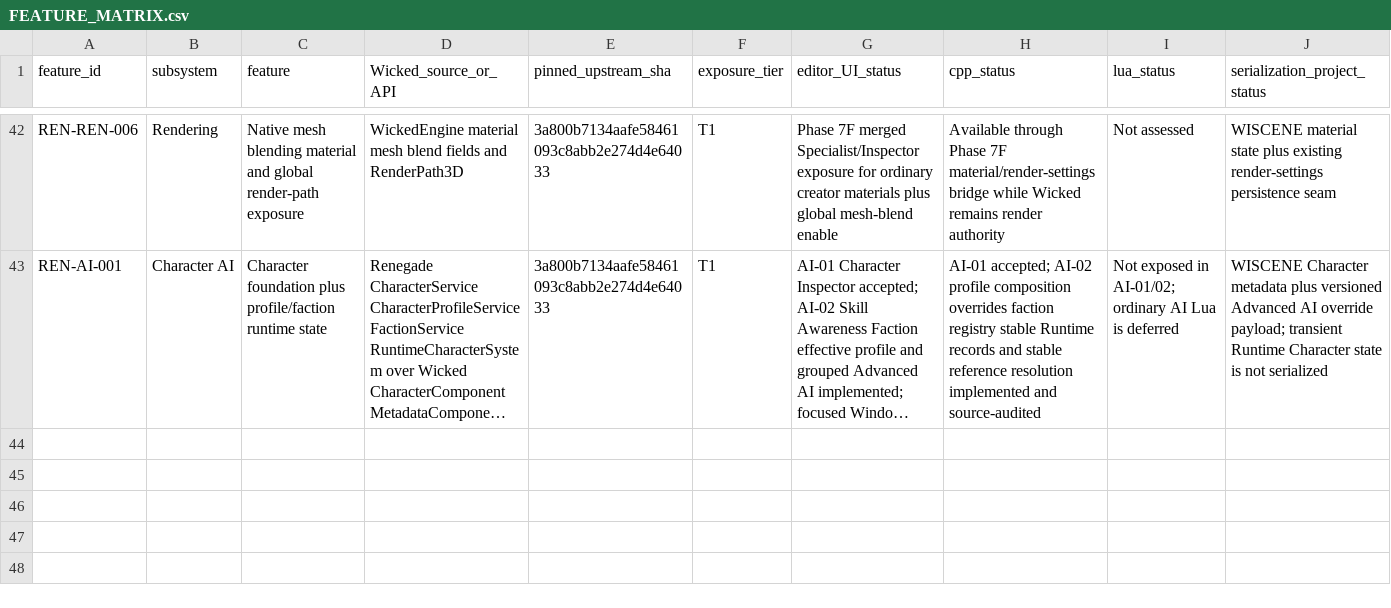
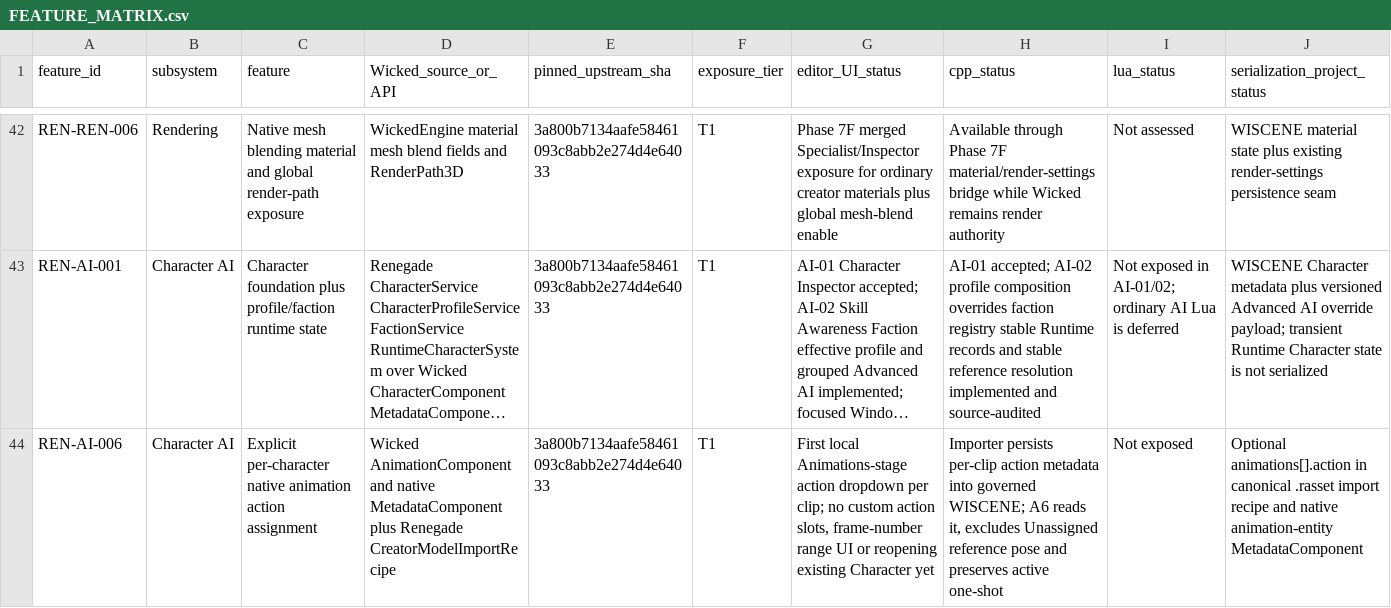
Before and after one commit to mav3r1ckmediastudio-glitch/renegade-engine, a CSV file: docs/FEATURE_MATRIX.csv, drawn as a sheet; only a part is shown, gaps mark what is left out; long unchanged cells end in …; rows hold the shown columns only; the diff names each change by its address in the sheet, - before the commit and + after, or states it on an @@ line.

Commit message:
Start explicit Character animation assignments and protect one-shots

```diff
--- a/docs/FEATURE_MATRIX.csv
+++ b/docs/FEATURE_MATRIX.csv
+row 44: REN-AI-006 | Character AI | Explicit per-character native animation action assignment | Wicked AnimationComponent and native MetadataComponent plus Renegade CreatorModelImportRecipe | 3a800b7134aafe58461093c8abb2e274d4e64033 | T1 | First local Animations-stage action dropdown per clip; no custom action slots, frame-number range UI or reopening existing Character yet | Importer persists per-clip action metadata into governed WISCENE; A6 reads it, excludes Unassigned reference pose and preserves active one-shot | Not exposed | Optional animations[].action in canonical .rasset import recipe and native animation-entity MetadataComponent
```
Also changed, not shown: 9 other files.
